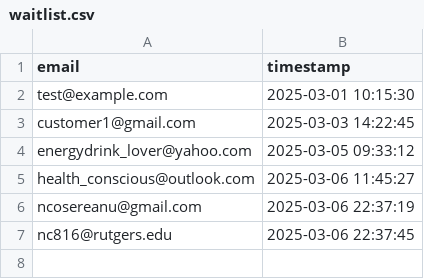
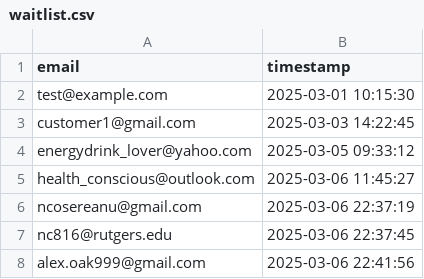
Before and after one commit to drinkitza/drinkitza, a CSV file: emails/waitlist.csv, drawn as a sheet; the diff names each change by its address in the sheet, - before the commit and + after, or states it on an @@ line.

Commit message:
Add email: alex.oak999@gmail.com

```diff
--- a/emails/waitlist.csv
+++ b/emails/waitlist.csv
+row 8: alex.oak999@gmail.com | 2025-03-06 22:41:56
```
